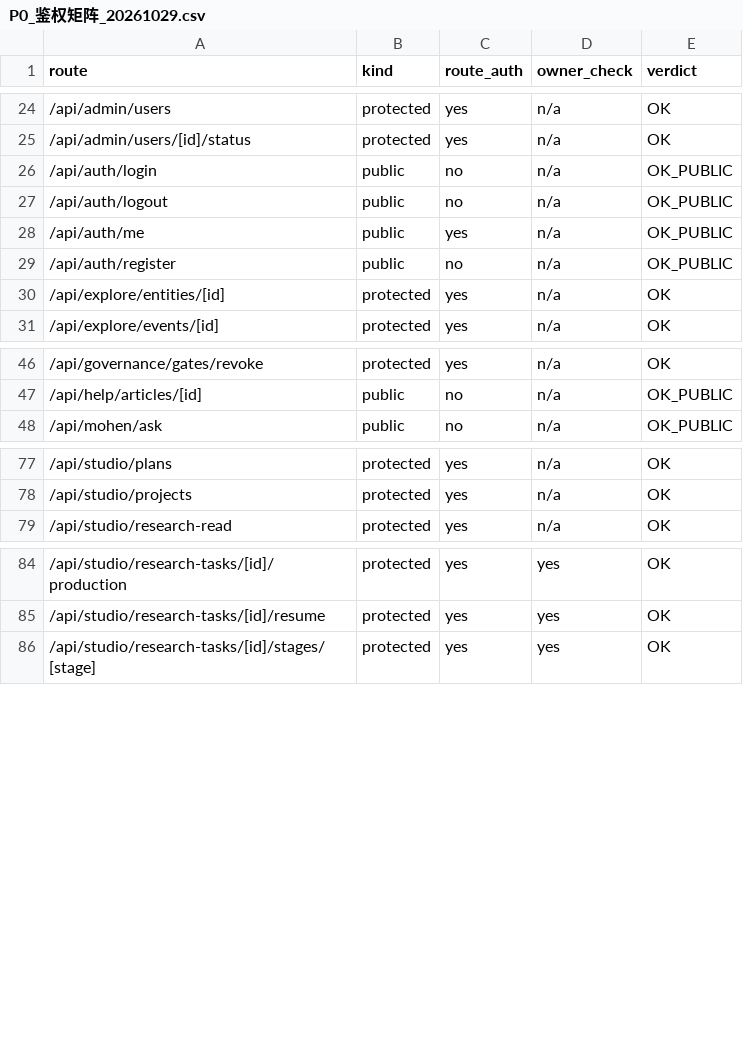
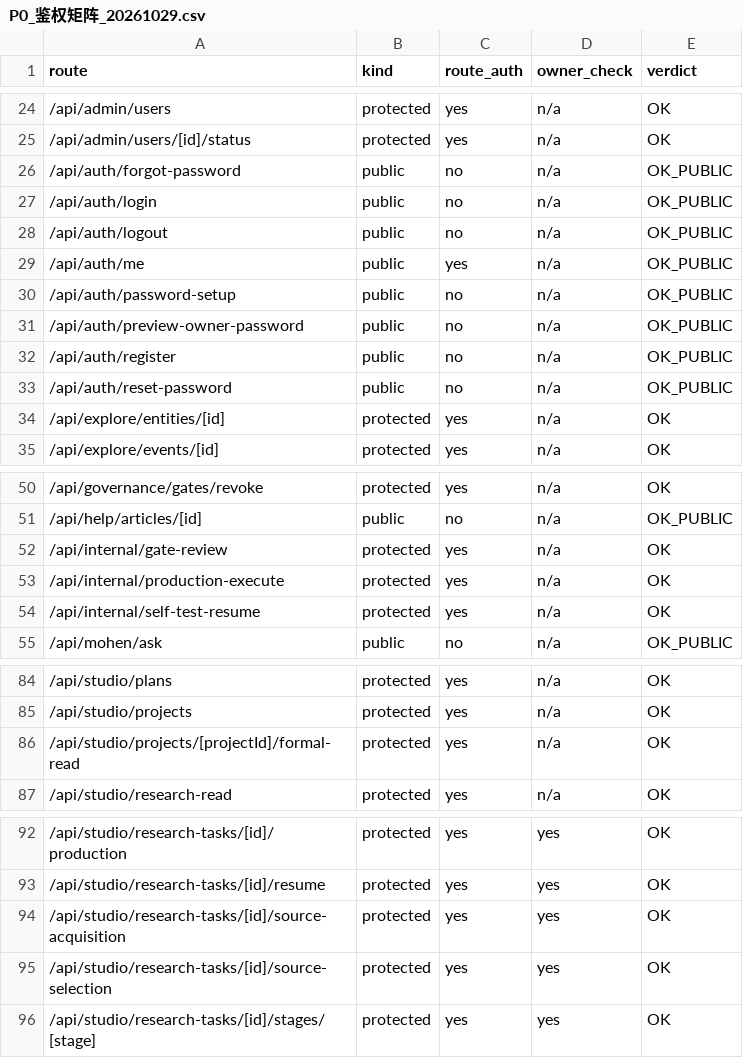
Before and after one commit to xiezuojie03-web/mohen-agent-2.0, a CSV file: tasks/results/P0_鉴权矩阵_20261029.csv, drawn as a sheet; only a part is shown, gaps mark what is left out.

Commit message:
M5 Studio closed loop batch 1: ST-01/02 verified, SHL text acquisition, 4 production-chain defect fixes with regression tests

```diff
--- a/tasks/results/P0_鉴权矩阵_20261029.csv
+++ b/tasks/results/P0_鉴权矩阵_20261029.csv
@@ -25,2 +25,3 @@
 /api/admin/users/[id]/status,protected,yes,n/a,OK
+/api/auth/forgot-password,public,no,n/a,OK_PUBLIC
 /api/auth/login,public,no,n/a,OK_PUBLIC
@@ -28,3 +29,6 @@
 /api/auth/me,public,yes,n/a,OK_PUBLIC
+/api/auth/password-setup,public,no,n/a,OK_PUBLIC
+/api/auth/preview-owner-password,public,no,n/a,OK_PUBLIC
 /api/auth/register,public,no,n/a,OK_PUBLIC
+/api/auth/reset-password,public,no,n/a,OK_PUBLIC
 /api/explore/entities/[id],protected,yes,n/a,OK
@@ -47,2 +51,5 @@
 /api/help/articles/[id],public,no,n/a,OK_PUBLIC
+/api/internal/gate-review,protected,yes,n/a,OK
+/api/internal/production-execute,protected,yes,n/a,OK
+/api/internal/self-test-resume,protected,yes,n/a,OK
 /api/mohen/ask,public,no,n/a,OK_PUBLIC
@@ -78,2 +85,3 @@
 /api/studio/projects,protected,yes,n/a,OK
+/api/studio/projects/[projectId]/formal-read,protected,yes,n/a,OK
 /api/studio/research-read,protected,yes,n/a,OK
@@ -85,2 +93,4 @@
 /api/studio/research-tasks/[id]/resume,protected,yes,yes,OK
+/api/studio/research-tasks/[id]/source-acquisition,protected,yes,yes,OK
+/api/studio/research-tasks/[id]/source-selection,protected,yes,yes,OK
 /api/studio/research-tasks/[id]/stages/[stage],protected,yes,yes,OK
```
Also changed, not shown: 15 other files.
